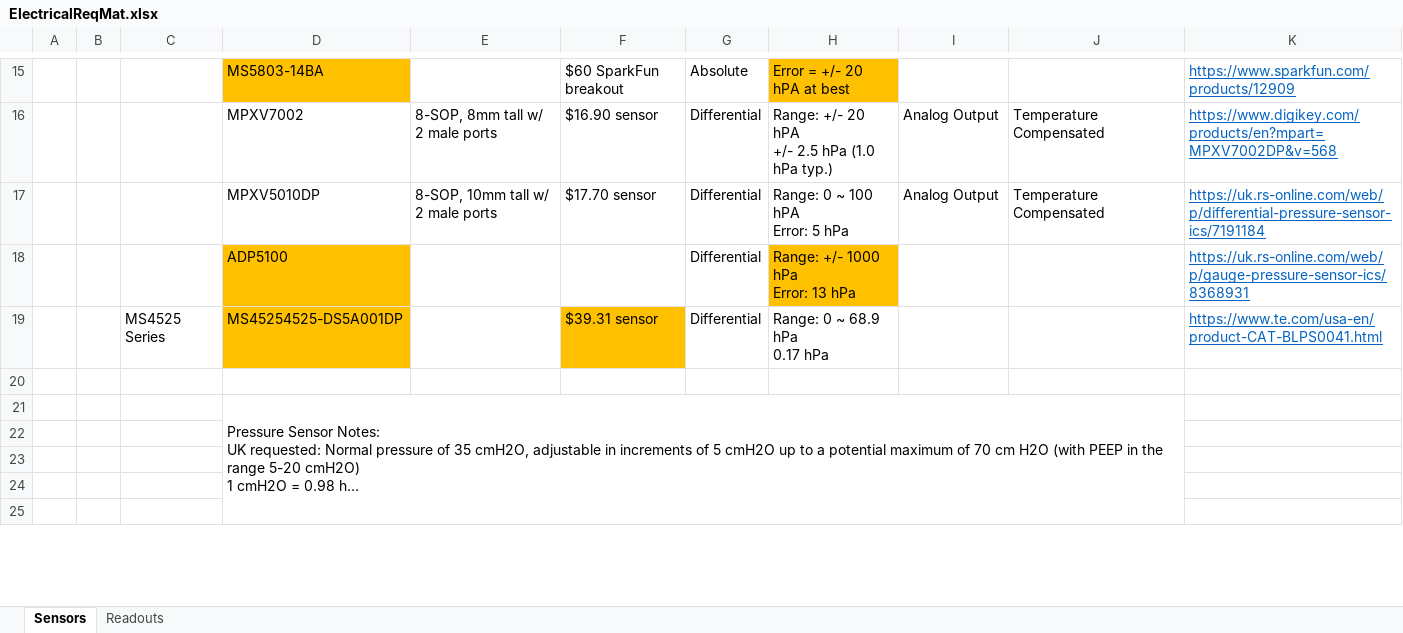
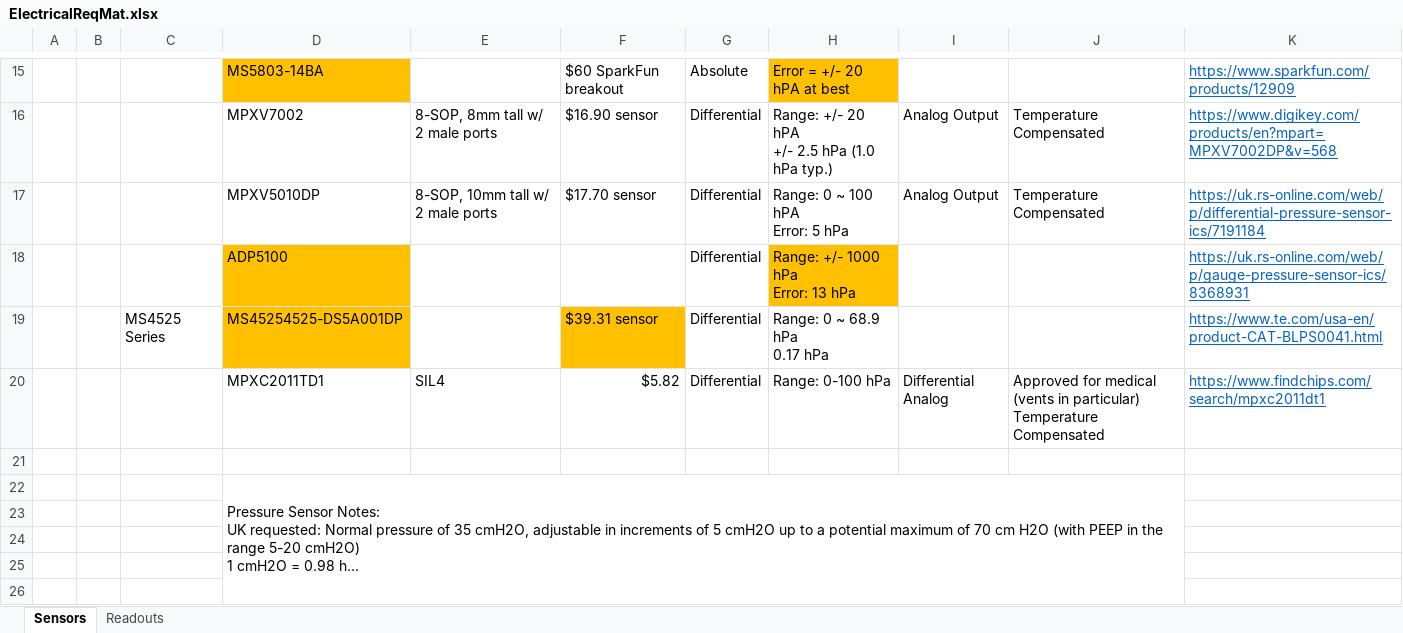
Before and after one commit to ProjectOffsetVentilator/OffsetVentilator, an Excel workbook: Sensor Cluster Team/ElectricalReqMat.xlsx, sheet Sensors, drawn as a sheet; only a part is shown, gaps mark what is left out; long unchanged cells end in …; values as stored, in another font and other column widths than the file's, no borders; ↵ is a line break in a cell; the diff names each change by its address in the sheet, - before the commit and + after, or states it on an @@ line.

Commit message:
Added MPXC2011DT1 to sensor list.

```diff
--- a/Sensor Cluster Team/ElectricalReqMat.xlsx (sheet Sensors)
+++ b/Sensor Cluster Team/ElectricalReqMat.xlsx (sheet Sensors)
+row 20:  |  |  | MPXC2011TD1 | SIL4 | $5.82 | Differential | Range: 0-100 hPa | Differential Analog | Approved for medical (vents in particular) ↵ Temperature Compensated | https://www.findchips.com/search/mpxc2011dt1
```
